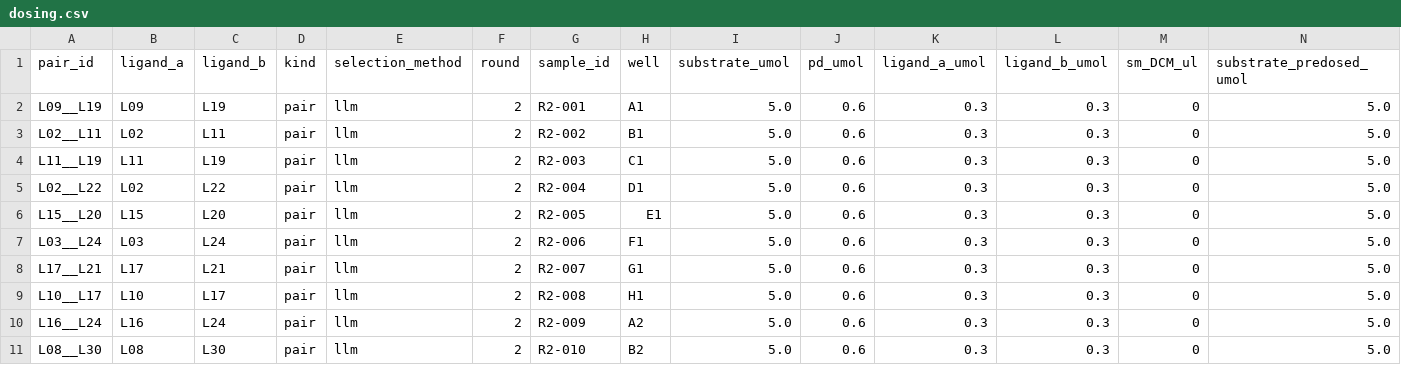
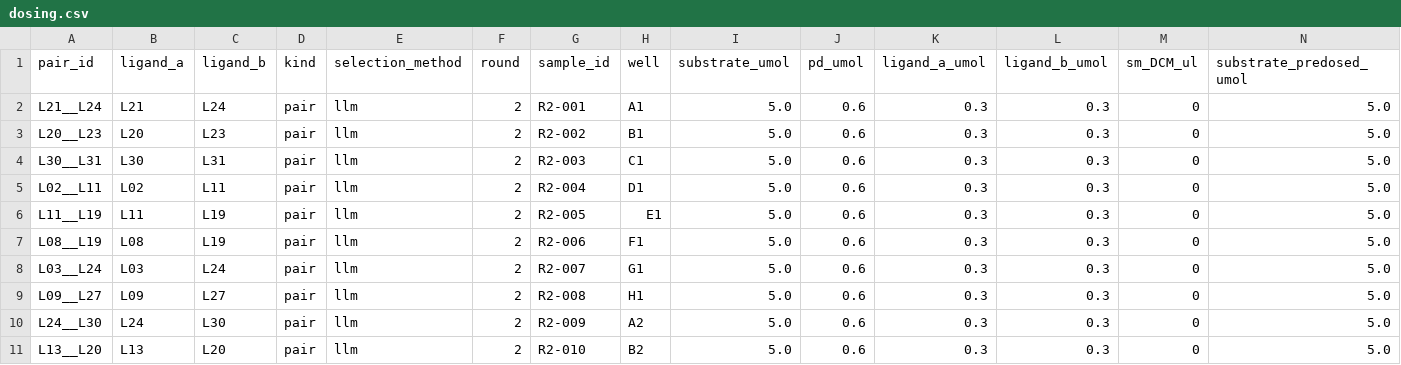
Before and after one commit to MiquelAngelPerezPuigdo/Agentic-AI-for-Dual-Ligand-Discovery, a CSV file: demo/round2/dosing.csv, drawn as a sheet; only a part is shown; removed rows and columns are numbered as before the commit, all else as after; rows hold the shown columns only; the diff names each change by its address in the sheet, - before the commit and + after, or states it on an @@ line.

```diff
--- a/demo/round2/dosing.csv
+++ b/demo/round2/dosing.csv
-A2 (pair_id): L09__L19
+A2 (pair_id): L21__L24
-B2 (ligand_a): L09
+B2 (ligand_a): L21
-C2 (ligand_b): L19
+C2 (ligand_b): L24
+row 3: L20__L23 | L20 | L23 | pair | llm | 2 | R2-002 | B1 | 5.0 | 0.6 | 0.3 | 0.3 | 0 | 5.0
+row 4: L30__L31 | L30 | L31 | pair | llm | 2 | R2-003 | C1 | 5.0 | 0.6 | 0.3 | 0.3 | 0 | 5.0
-G5 (sample_id): R2-002
+G5 (sample_id): R2-004
-H5 (well): B1
+H5 (well): D1
-G6 (sample_id): R2-003
+G6 (sample_id): R2-005
-H6 (well): C1
+H6 (well): E1
-A7 (pair_id): L02__L22
+A7 (pair_id): L08__L19
-B7 (ligand_a): L02
+B7 (ligand_a): L08
-C7 (ligand_b): L22
+C7 (ligand_b): L19
-G7 (sample_id): R2-004
+G7 (sample_id): R2-006
-H7 (well): D1
+H7 (well): F1
-row 6: L15__L20 | L15 | L20 | pair | llm | 2 | R2-005 | E1 | 5.0 | 0.6 | 0.3 | 0.3 | 0 | 5.0
-G8 (sample_id): R2-006
+G8 (sample_id): R2-007
-H8 (well): F1
+H8 (well): G1
-row 8: L17__L21 | L17 | L21 | pair | llm | 2 | R2-007 | G1 | 5.0 | 0.6 | 0.3 | 0.3 | 0 | 5.0
-A9 (pair_id): L10__L17
+A9 (pair_id): L09__L27
-B9 (ligand_a): L10
+B9 (ligand_a): L09
-C9 (ligand_b): L17
+C9 (ligand_b): L27
-A10 (pair_id): L16__L24
+A10 (pair_id): L24__L30
-B10 (ligand_a): L16
+B10 (ligand_a): L24
-C10 (ligand_b): L24
+C10 (ligand_b): L30
-A11 (pair_id): L08__L30
+A11 (pair_id): L13__L20
-B11 (ligand_a): L08
+B11 (ligand_a): L13
-C11 (ligand_b): L30
+C11 (ligand_b): L20
```
Also changed, not shown: demo/analysis2/results.csv, demo/round1/dosing.csv, 45 other files.
